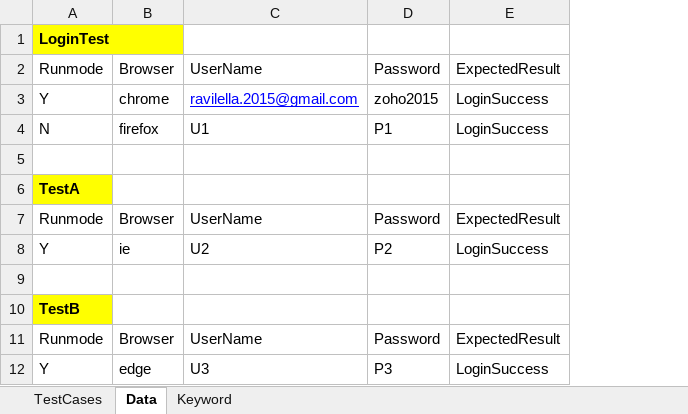
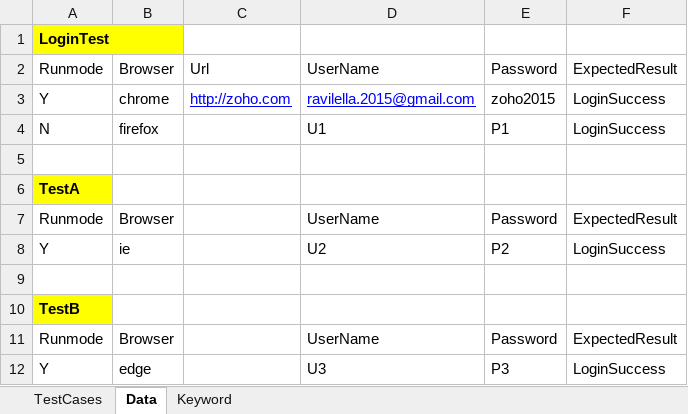
Before and after one commit to ravilella1234/AprilEvening3PMRepo, an Excel workbook: Salesforce/target/test-classes/suitea.xlsx, sheet Data, drawn as a sheet; values as stored, in another font and other column widths than the file's, no borders; the diff names each change by its address in the sheet, - before the commit and + after, or states it on an @@ line.

```diff
--- a/Salesforce/target/test-classes/suitea.xlsx (sheet Data)
+++ b/Salesforce/target/test-classes/suitea.xlsx (sheet Data)
+column C, rows 2-3: Url | http://zoho.com
```
Also changed, not shown: sheet Keyword, sheet TestCases, 18 other files.
